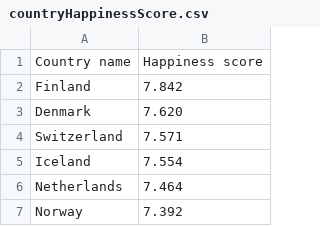
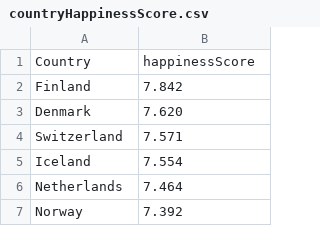
Before and after one commit to lsharples1/6550Project, a CSV file: countryHappinessScore.csv, drawn as a sheet; only a part is shown.

Commit message:
Update countryHappinessScore.csv

```diff
--- a/countryHappinessScore.csv
+++ b/countryHappinessScore.csv
@@ -1,2 +1,2 @@
-Country name,Happiness score
+Country,happinessScore
 Finland,7.842
```
